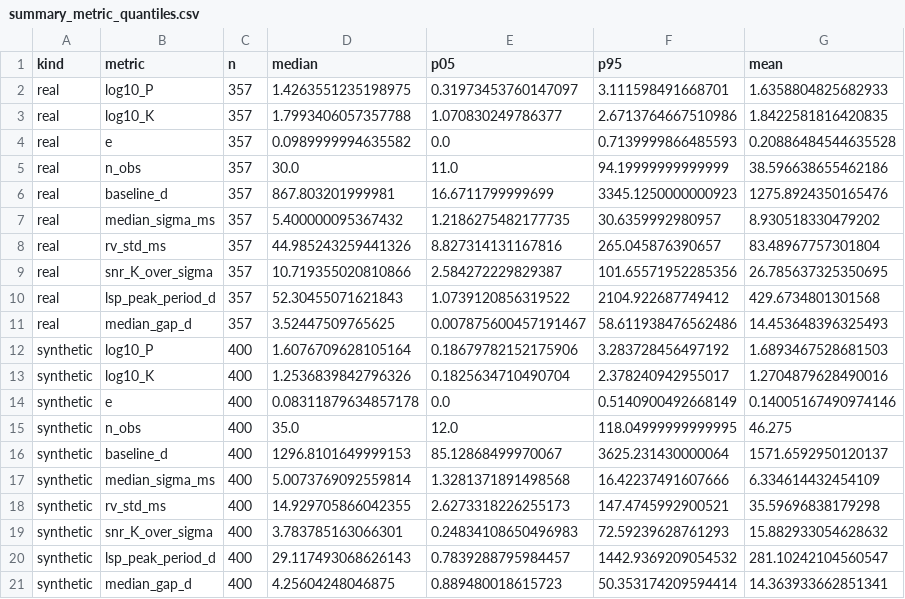
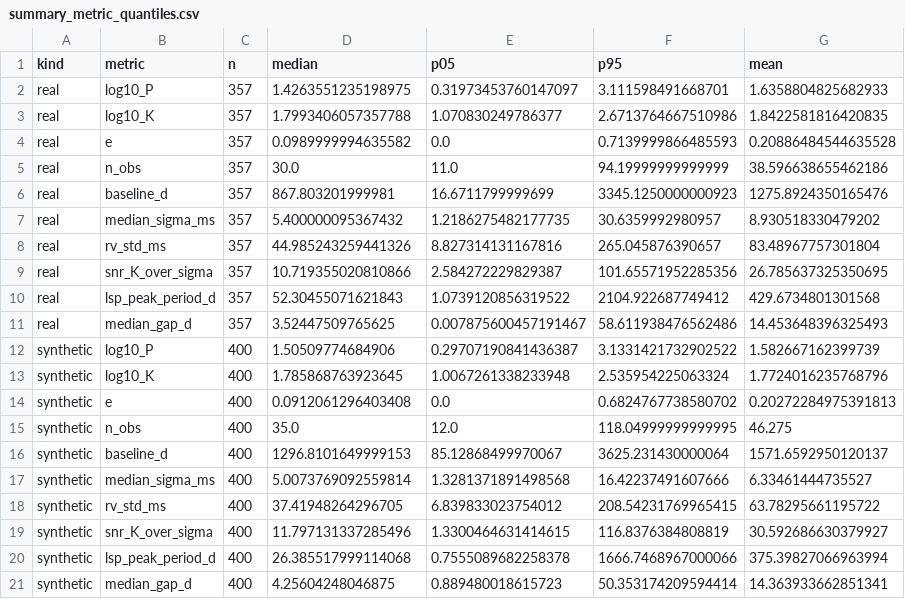
Before and after one commit to George-Pulickan/rv-ml, a CSV file: figures/synthetic_validation/summary_metric_quantiles.csv, drawn as a sheet.

```diff
--- a/figures/synthetic_validation/summary_metric_quantiles.csv
+++ b/figures/synthetic_validation/summary_metric_quantiles.csv
@@ -11,11 +11,11 @@ real,lsp_peak_period_d,357,52.30455071621843,1.0739120856319522,2104.92268774941
 real,median_gap_d,357,3.52447509765625,0.007875600457191467,58.611938476562486,14.453648396325493
-synthetic,log10_P,400,1.6076709628105164,0.18679782152175906,3.283728456497192,1.6893467528681503
-synthetic,log10_K,400,1.2536839842796326,0.1825634710490704,2.378240942955017,1.2704879628490016
-synthetic,e,400,0.08311879634857178,0.0,0.5140900492668149,0.14005167490974146
+synthetic,log10_P,400,1.50509774684906,0.29707190841436387,3.1331421732902522,1.582667162399739
+synthetic,log10_K,400,1.785868763923645,1.0067261338233948,2.535954225063324,1.7724016235768796
+synthetic,e,400,0.0912061296403408,0.0,0.6824767738580702,0.20272284975391813
 synthetic,n_obs,400,35.0,12.0,118.04999999999995,46.275
 synthetic,baseline_d,400,1296.8101649999153,85.12868499970067,3625.231430000064,1571.6592950120137
-synthetic,median_sigma_ms,400,5.0073769092559814,1.3281371891498568,16.42237491607666,6.334614432454109
-synthetic,rv_std_ms,400,14.929705866042355,2.6273318226255173,147.4745992900521,35.59696838179298
-synthetic,snr_K_over_sigma,400,3.783785163066301,0.24834108650496983,72.59239628761293,15.882933054628632
-synthetic,lsp_peak_period_d,400,29.117493068626143,0.7839288795984457,1442.9369209054532,281.10242104560547
+synthetic,median_sigma_ms,400,5.0073769092559814,1.3281371891498568,16.42237491607666,6.33461444735527
+synthetic,rv_std_ms,400,37.41948264296705,6.839833023754012,208.54231769965415,63.78295661195722
+synthetic,snr_K_over_sigma,400,11.797131337285496,1.3300464631414615,116.8376384808819,30.592686630379927
+synthetic,lsp_peak_period_d,400,26.385517999114068,0.7555089682258378,1666.7468967000066,375.39827066963994
 synthetic,median_gap_d,400,4.25604248046875,0.889480018615723,50.353174209594414,14.363933662851341
```
Also changed, not shown: figures/synthetic_validation/summary_real_vs_synthetic_samples.csv, 6 other files.
